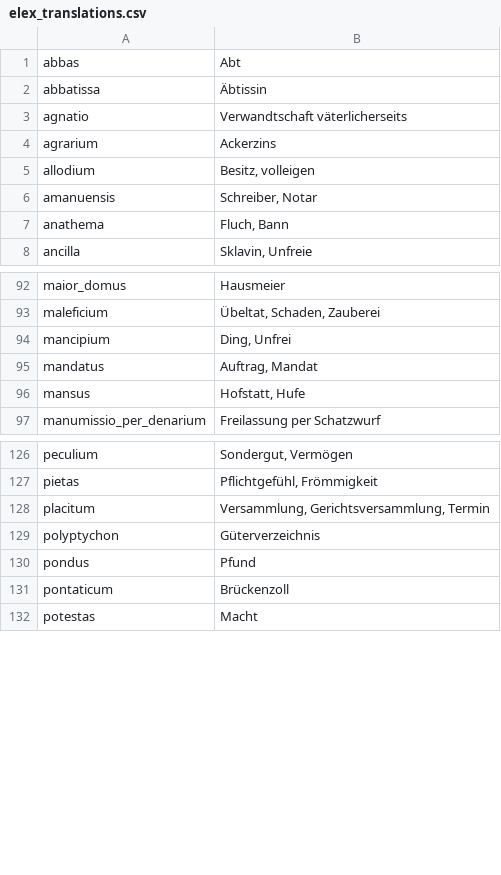
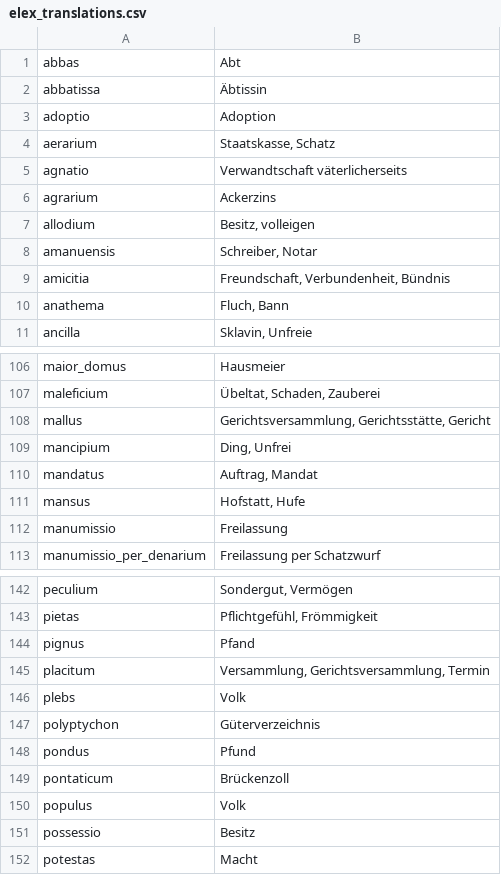
Before and after one commit to Formulae-Litterae-Chartae/scripts, a CSV file: corpus_transformation_scripts/Elexicon/elex_translations.csv, drawn as a sheet; only a part is shown, gaps mark what is left out; the diff covers the shown part only.

```diff
--- a/corpus_transformation_scripts/Elexicon/elex_translations.csv
+++ b/corpus_transformation_scripts/Elexicon/elex_translations.csv
@@ -2,2 +2,4 @@ abbas	Abt
 abbatissa	Äbtissin
+adoptio	Adoption
+aerarium	Staatskasse, Schatz
 agnatio	Verwandtschaft väterlicherseits
@@ -6,2 +8,3 @@ allodium	Besitz, volleigen
 amanuensis	Schreiber, Notar
+amicitia	Freundschaft, Verbundenheit, Bündnis
 anathema	Fluch, Bann
@@ -93,2 +107,3 @@ maior_domus	Hausmeier
 maleficium	Übeltat, Schaden, Zauberei
+mallus	Gerichtsversammlung, Gerichtsstätte, Gericht
 mancipium	Ding, Unfrei
@@ -96,2 +111,3 @@ mandatus	Auftrag, Mandat
 mansus	Hofstatt, Hufe
+manumissio	Freilassung
 manumissio_per_denarium	Freilassung per Schatzwurf
@@ -127,3 +143,5 @@ peculium	Sondergut, Vermögen
 pietas	Pflichtgefühl, Frömmigkeit
+pignus	Pfand
 placitum	Versammlung, Gerichtsversammlung, Termin
+plebs	Volk
 polyptychon	Güterverzeichnis
@@ -131,2 +149,4 @@ pondus	Pfund
 pontaticum	Brückenzoll
+populus	Volk
+possessio	Besitz
 potestas	Macht
```
Also changed, not shown: 19 added rows elsewhere in this file, 16 other files.
